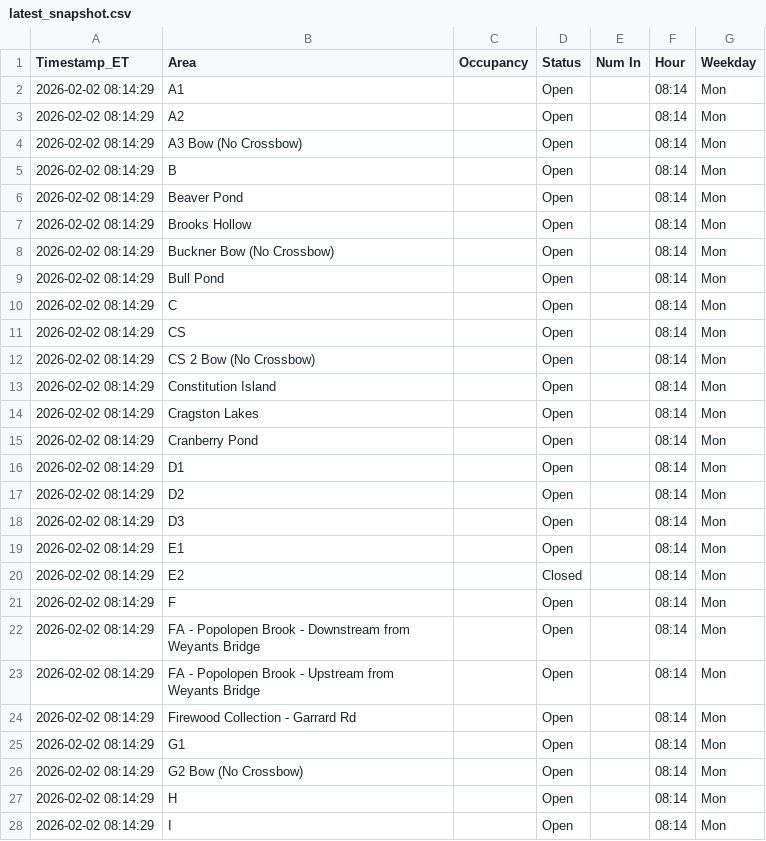
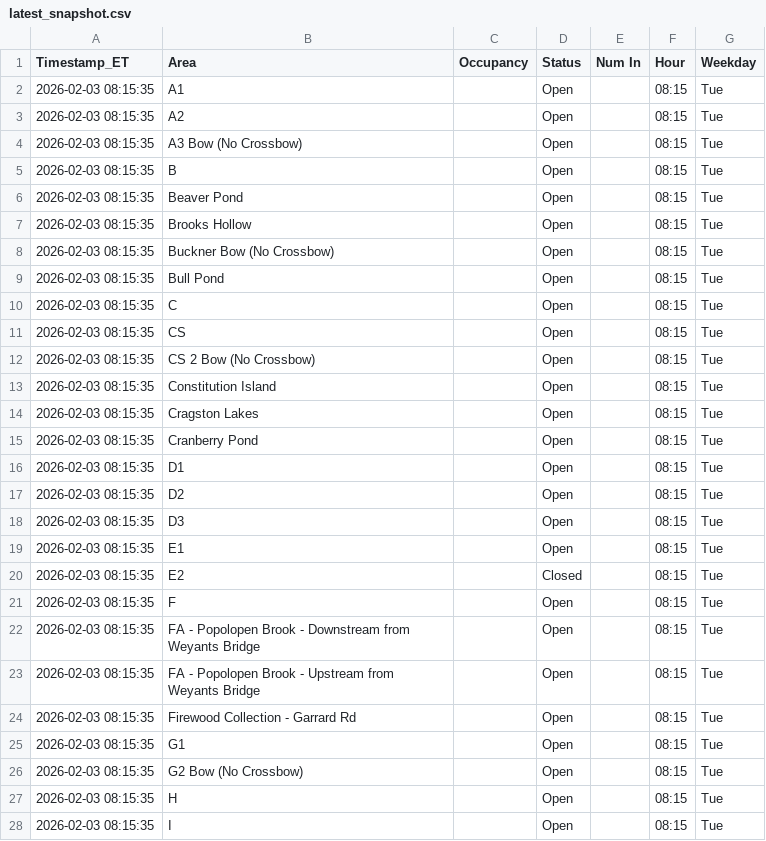
Before and after one commit to devoncal77/isportsman-occupancy-agent, a CSV file: latest_snapshot.csv, drawn as a sheet; only a part is shown; the diff covers the shown part only.

```diff
--- a/latest_snapshot.csv
+++ b/latest_snapshot.csv
@@ -1,28 +1,28 @@
 Timestamp_ET,Area,Occupancy,Status,Num In,Hour,Weekday
-2026-02-02 08:14:29,A1,,Open,,08:14,Mon
-2026-02-02 08:14:29,A2,,Open,,08:14,Mon
-2026-02-02 08:14:29,A3 Bow (No Crossbow),,Open,,08:14,Mon
-2026-02-02 08:14:29,B,,Open,,08:14,Mon
-2026-02-02 08:14:29,Beaver Pond,,Open,,08:14,Mon
-2026-02-02 08:14:29,Brooks Hollow,,Open,,08:14,Mon
-2026-02-02 08:14:29,Buckner Bow (No Crossbow),,Open,,08:14,Mon
-2026-02-02 08:14:29,Bull Pond,,Open,,08:14,Mon
-2026-02-02 08:14:29,C,,Open,,08:14,Mon
-2026-02-02 08:14:29,CS,,Open,,08:14,Mon
-2026-02-02 08:14:29,CS 2 Bow (No Crossbow),,Open,,08:14,Mon
-2026-02-02 08:14:29,Constitution Island,,Open,,08:14,Mon
-2026-02-02 08:14:29,Cragston Lakes,,Open,,08:14,Mon
-2026-02-02 08:14:29,Cranberry Pond,,Open,,08:14,Mon
-2026-02-02 08:14:29,D1,,Open,,08:14,Mon
-2026-02-02 08:14:29,D2,,Open,,08:14,Mon
-2026-02-02 08:14:29,D3,,Open,,08:14,Mon
-2026-02-02 08:14:29,E1,,Open,,08:14,Mon
-2026-02-02 08:14:29,E2,,Closed,,08:14,Mon
-2026-02-02 08:14:29,F,,Open,,08:14,Mon
-2026-02-02 08:14:29,FA - Popolopen Brook - Downstream from Weyants Bridge,,Open,,08:14,Mon
-2026-02-02 08:14:29,FA - Popolopen Brook - Upstream from Weyants Bridge,,Open,,08:14,Mon
-2026-02-02 08:14:29,Firewood Collection - Garrard Rd,,Open,,08:14,Mon
-2026-02-02 08:14:29,G1,,Open,,08:14,Mon
-2026-02-02 08:14:29,G2 Bow (No Crossbow),,Open,,08:14,Mon
-2026-02-02 08:14:29,H,,Open,,08:14,Mon
-2026-02-02 08:14:29,I,,Open,,08:14,Mon
+2026-02-03 08:15:35,A1,,Open,,08:15,Tue
+2026-02-03 08:15:35,A2,,Open,,08:15,Tue
+2026-02-03 08:15:35,A3 Bow (No Crossbow),,Open,,08:15,Tue
+2026-02-03 08:15:35,B,,Open,,08:15,Tue
+2026-02-03 08:15:35,Beaver Pond,,Open,,08:15,Tue
+2026-02-03 08:15:35,Brooks Hollow,,Open,,08:15,Tue
+2026-02-03 08:15:35,Buckner Bow (No Crossbow),,Open,,08:15,Tue
+2026-02-03 08:15:35,Bull Pond,,Open,,08:15,Tue
+2026-02-03 08:15:35,C,,Open,,08:15,Tue
+2026-02-03 08:15:35,CS,,Open,,08:15,Tue
+2026-02-03 08:15:35,CS 2 Bow (No Crossbow),,Open,,08:15,Tue
+2026-02-03 08:15:35,Constitution Island,,Open,,08:15,Tue
+2026-02-03 08:15:35,Cragston Lakes,,Open,,08:15,Tue
+2026-02-03 08:15:35,Cranberry Pond,,Open,,08:15,Tue
+2026-02-03 08:15:35,D1,,Open,,08:15,Tue
+2026-02-03 08:15:35,D2,,Open,,08:15,Tue
+2026-02-03 08:15:35,D3,,Open,,08:15,Tue
+2026-02-03 08:15:35,E1,,Open,,08:15,Tue
+2026-02-03 08:15:35,E2,,Closed,,08:15,Tue
+2026-02-03 08:15:35,F,,Open,,08:15,Tue
+2026-02-03 08:15:35,FA - Popolopen Brook - Downstream from Weyants Bridge,,Open,,08:15,Tue
+2026-02-03 08:15:35,FA - Popolopen Brook - Upstream from Weyants Bridge,,Open,,08:15,Tue
+2026-02-03 08:15:35,Firewood Collection - Garrard Rd,,Open,,08:15,Tue
+2026-02-03 08:15:35,G1,,Open,,08:15,Tue
+2026-02-03 08:15:35,G2 Bow (No Crossbow),,Open,,08:15,Tue
+2026-02-03 08:15:35,H,,Open,,08:15,Tue
+2026-02-03 08:15:35,I,,Open,,08:15,Tue
```
Also changed, not shown: 114 edited cells elsewhere in this file, 1 other file.
